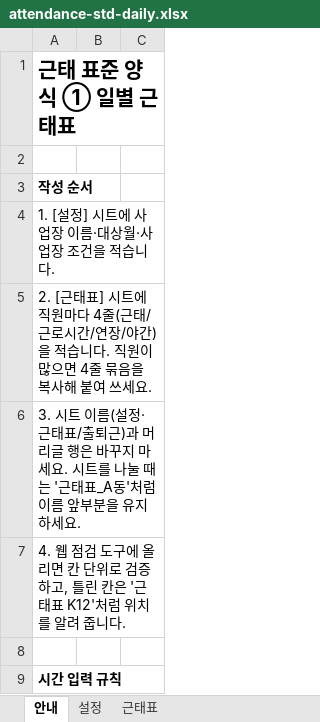
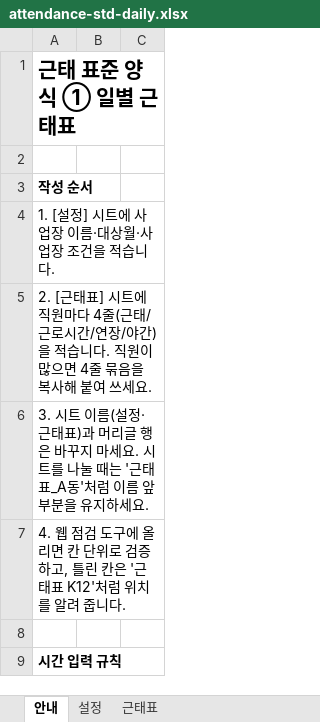
Before and after one commit to qodbwls54-cpu/attendance-check, an Excel workbook: templates/attendance-std-daily.xlsx, sheet 안내, drawn as a sheet; only a part is shown; values as stored, in another font and other column widths than the file's, no borders; the diff names each change by its address in the sheet, - before the commit and + after, or states it on an @@ line.

```diff
--- a/templates/attendance-std-daily.xlsx (sheet 안내)
+++ b/templates/attendance-std-daily.xlsx (sheet 안내)
-A6: …·근태표/출퇴근)과 머…
+A6: …·근태표)과 머…
```
Also changed, not shown: templates/attendance-std-clock.xlsx, 4 other files.
